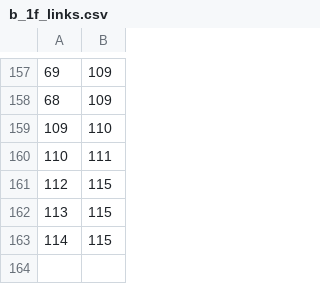
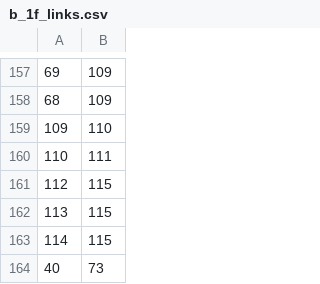
Before and after one commit to vederko-p/aviahacaton, a CSV file: back/graph/b_1f_links.csv, drawn as a sheet; only a part is shown, gaps mark what is left out; the diff names each change by its address in the sheet, - before the commit and + after, or states it on an @@ line.

Commit message:
Терминал B, основная часть первого этажа готова

```diff
--- a/back/graph/b_1f_links.csv
+++ b/back/graph/b_1f_links.csv
+row 164: 40 | 73
```
